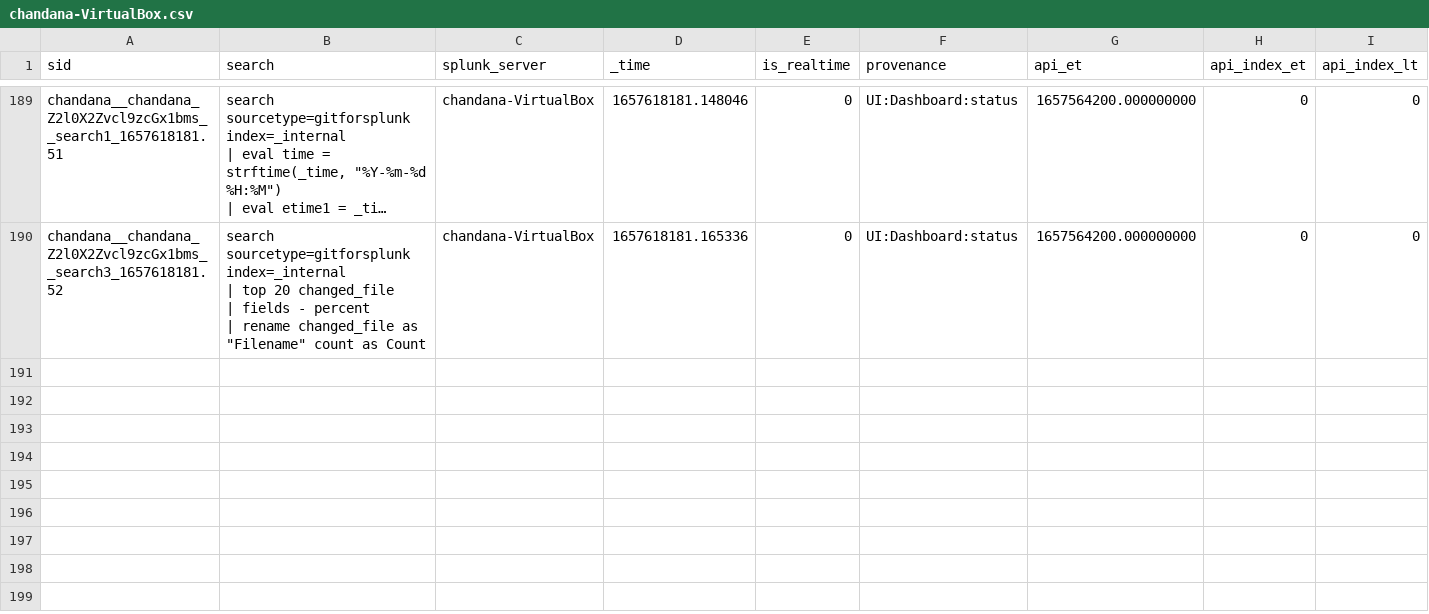
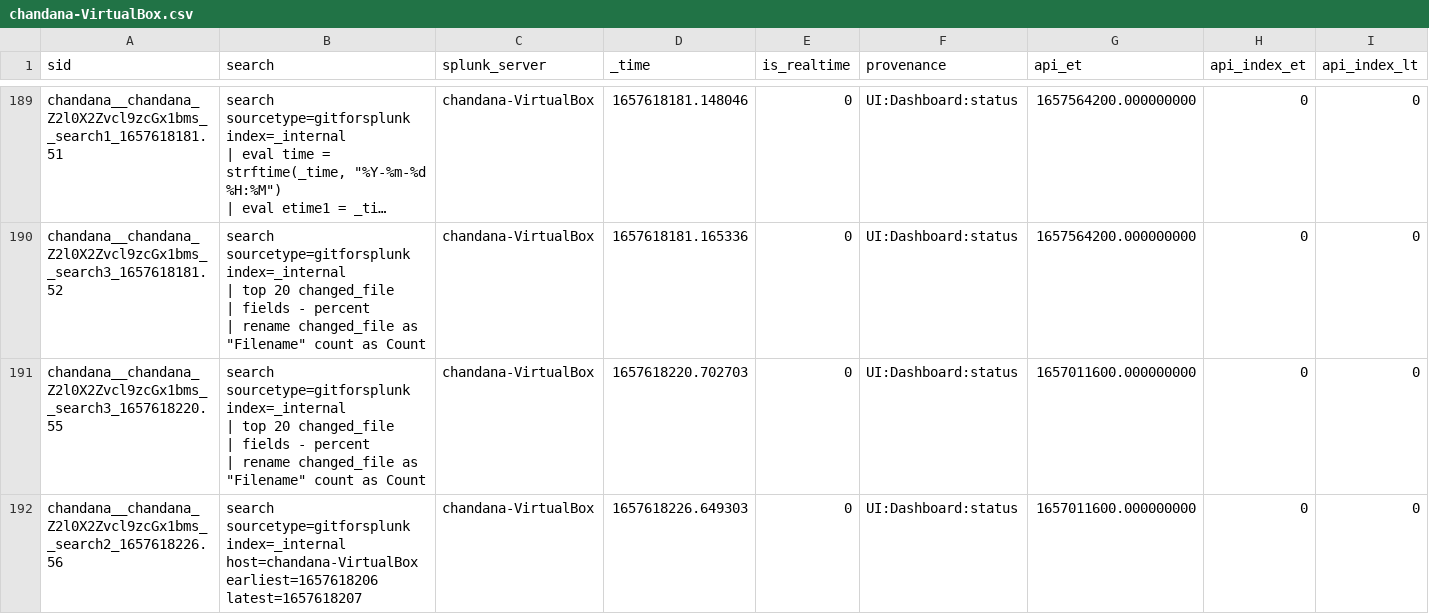
Before and after one commit to chanxxx1999/chandana, a CSV file: users/chandana/git_for_splunk/history/chandana-VirtualBox.csv, drawn as a sheet; only a part is shown, gaps mark what is left out; long unchanged cells end in …; rows hold the shown columns only; ↵ is a line break in a cell; the diff names each change by its address in the sheet, - before the commit and + after, or states it on an @@ line.

Commit message:
Auto: 216 MB,  1 file changed, 5 insertions(+)

```diff
--- a/users/chandana/git_for_splunk/history/chandana-VirtualBox.csv
+++ b/users/chandana/git_for_splunk/history/chandana-VirtualBox.csv
+row 191: chandana__chandana_Z2l0X2Zvcl9zcGx1bms__search3_1657618220.55 | search sourcetype=gitforsplunk index=_internal ↵ | top 20 changed_file ↵ | fields - percent ↵ | rename changed_file as "Filename" count as Count | chandana-VirtualBox | 1657618220.702703 | 0 | UI:Dashboard:status | 1657011600.000000000 | 0 | 0
+row 192: chandana__chandana_Z2l0X2Zvcl9zcGx1bms__search2_1657618226.56 | search sourcetype=gitforsplunk index=_internal host=chandana-VirtualBox earliest=1657618206 latest=1657618207 | chandana-VirtualBox | 1657618226.649303 | 0 | UI:Dashboard:status | 1657011600.000000000 | 0 | 0
```
